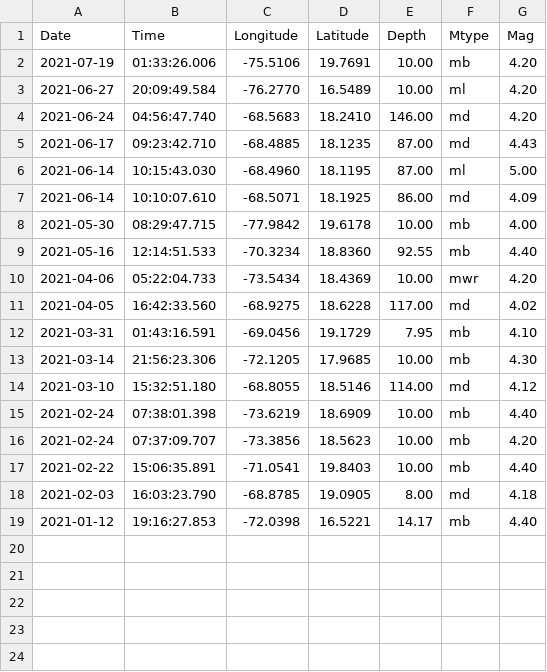
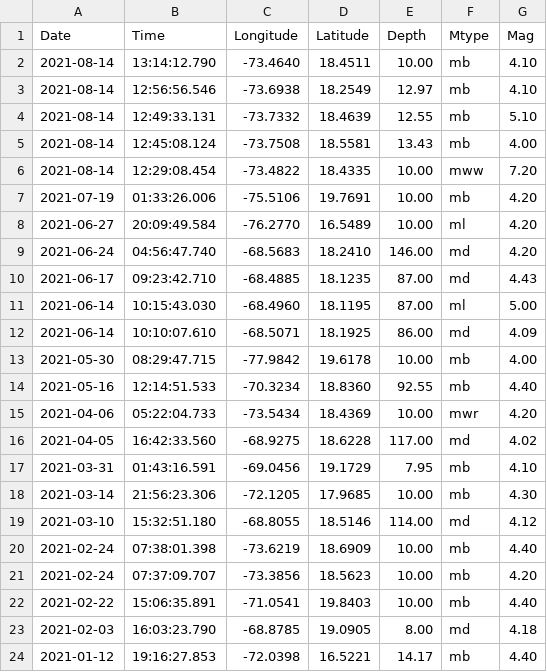
Before and after one commit to hkunwer/Attenuation, a CSV file: ANSS_processed_data.csv, drawn as a sheet; the diff names each change by its address in the sheet, - before the commit and + after, or states it on an @@ line.

```diff
--- a/ANSS_processed_data.csv
+++ b/ANSS_processed_data.csv
+row 2: 2021-08-14 | 13:14:12.790 | -73.4640 | 18.4511 | 10.00 | mb | 4.10
+row 3: 2021-08-14 | 12:56:56.546 | -73.6938 | 18.2549 | 12.97 | mb | 4.10
+row 4: 2021-08-14 | 12:49:33.131 | -73.7332 | 18.4639 | 12.55 | mb | 5.10
+row 5: 2021-08-14 | 12:45:08.124 | -73.7508 | 18.5581 | 13.43 | mb | 4.00
+row 6: 2021-08-14 | 12:29:08.454 | -73.4822 | 18.4335 | 10.00 | mww | 7.20
```
Also changed, not shown: 24 other files.
